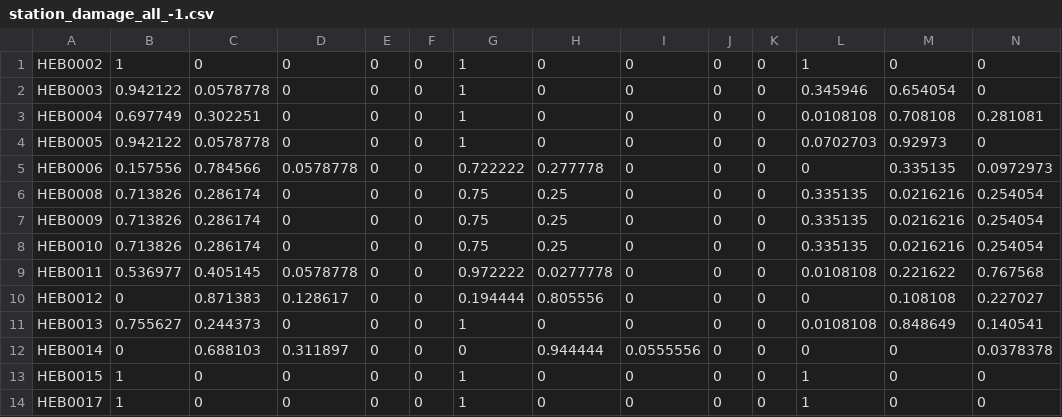
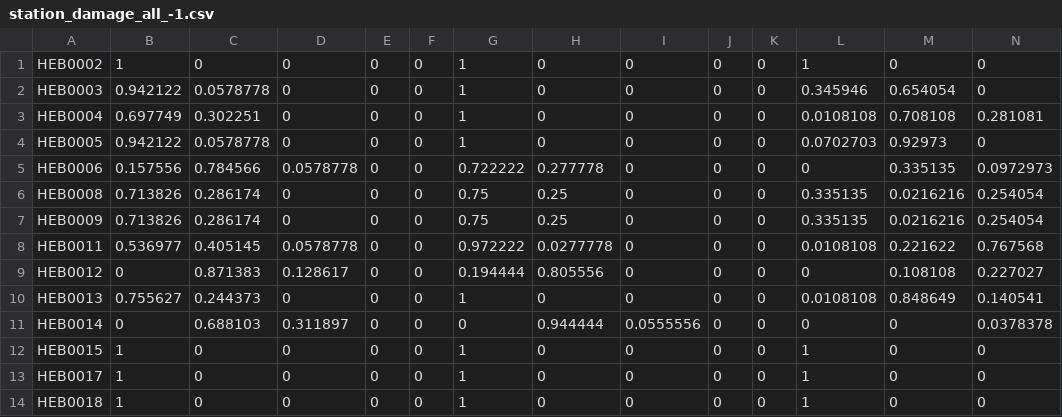
Before and after one commit to EnchantedCJ/DV_project, a CSV file: data/station_damage/station_damage_all_-1.csv, drawn as a sheet; only a part is shown; the shorter side is filled out with more unchanged rows; rows hold the shown columns only; the diff names each change by its address in the sheet, - before the commit and + after, or states it on an @@ line.

Commit message:
modify: level 3, level 4 and data

```diff
--- a/data/station_damage/station_damage_all_-1.csv
+++ b/data/station_damage/station_damage_all_-1.csv
-row 8: HEB0010 | 0.713826 | 0.286174 | 0 | 0 | 0 | 0.75 | 0.25 | 0 | 0 | 0 | 0.335135 | 0.0216216 | 0.254054
```
Also changed, not shown: data/station_damage/station_damage_all_+1.csv, 2 other files.
